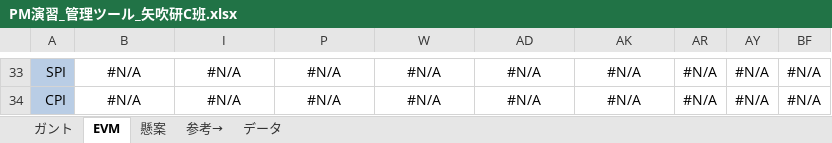
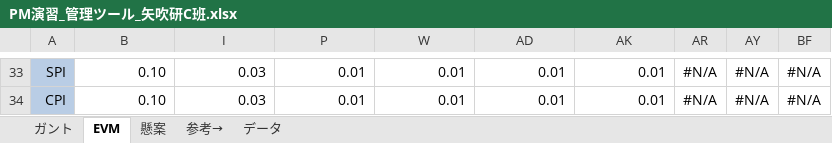
Before and after one commit to tomoyukikondo/yabukiC2017, an Excel workbook: PM演習_管理ツール_矢吹研C班.xlsx, sheet EVM, drawn as a sheet; only a part is shown, gaps mark what is left out; values as stored, in another font and other column widths than the file's, no borders; charts and pictures and conditional formats not drawn; the diff covers the shown part only; the diff names each change by its address in the sheet, - before the commit and + after, or states it on an @@ line.

```diff
--- a/PM演習_管理ツール_矢吹研C班.xlsx (sheet EVM)
+++ b/PM演習_管理ツール_矢吹研C班.xlsx (sheet EVM)
-B33:B34 alignment: center
+B33:B34 alignment: right
-B33:B34: #N/A
+B33:B34: 0.10
-I33:I34 alignment: center
+I33:I34 alignment: right
-I33:I34: #N/A
+I33:I34: 0.03
-P33:P34 alignment: center
+P33:P34 alignment: right
-P33:P34: #N/A
+P33:P34: 0.01
-W33:W34 alignment: center
+W33:W34 alignment: right
-W33:W34: #N/A
+W33:W34: 0.01
-AD33:AD34 alignment: center
+AD33:AD34 alignment: right
-AD33:AD34: #N/A
+AD33:AD34: 0.01
-AK33:AK34 alignment: center
+AK33:AK34 alignment: right
-AK33:AK34: #N/A
+AK33:AK34: 0.01
```
Also changed, not shown: 28 edited cells and cell formats elsewhere in this sheet, sheet ガント, sheet データ, formulas that keep their value, hidden cells, charts or pictures.
